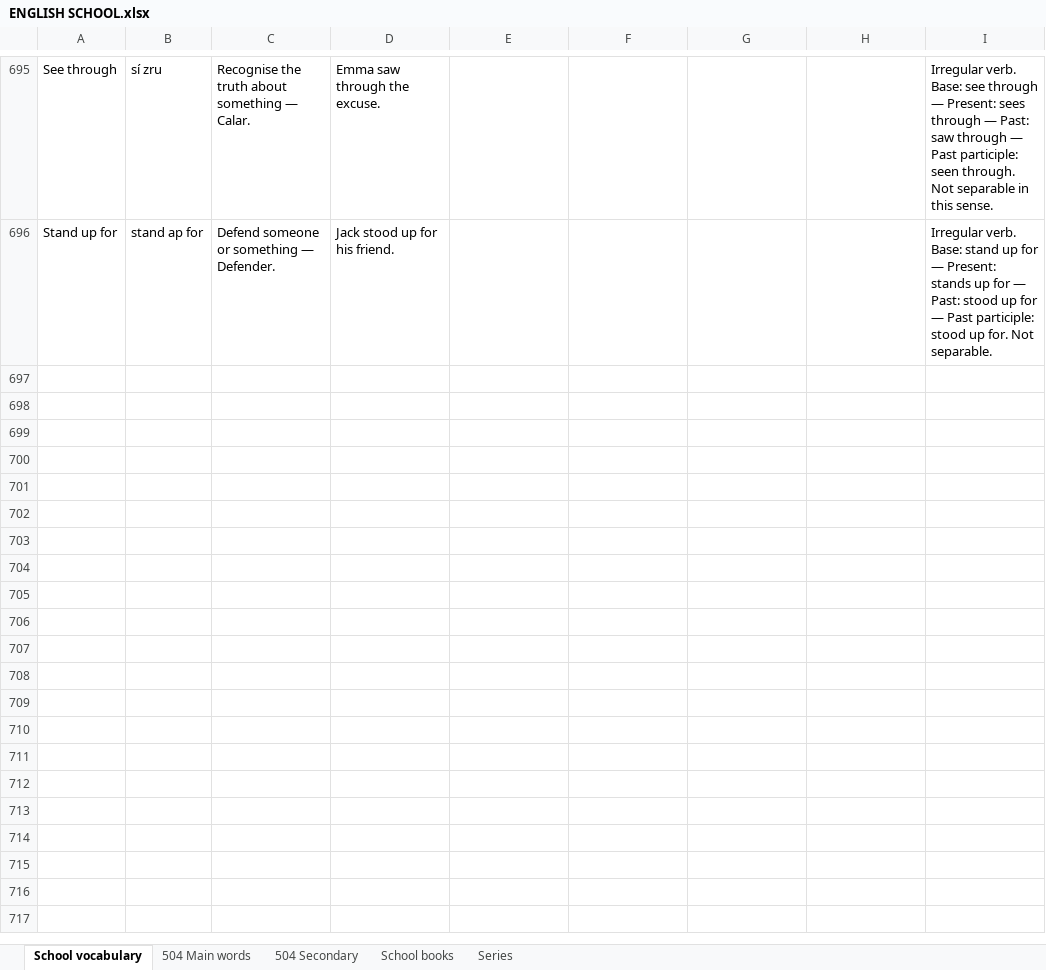
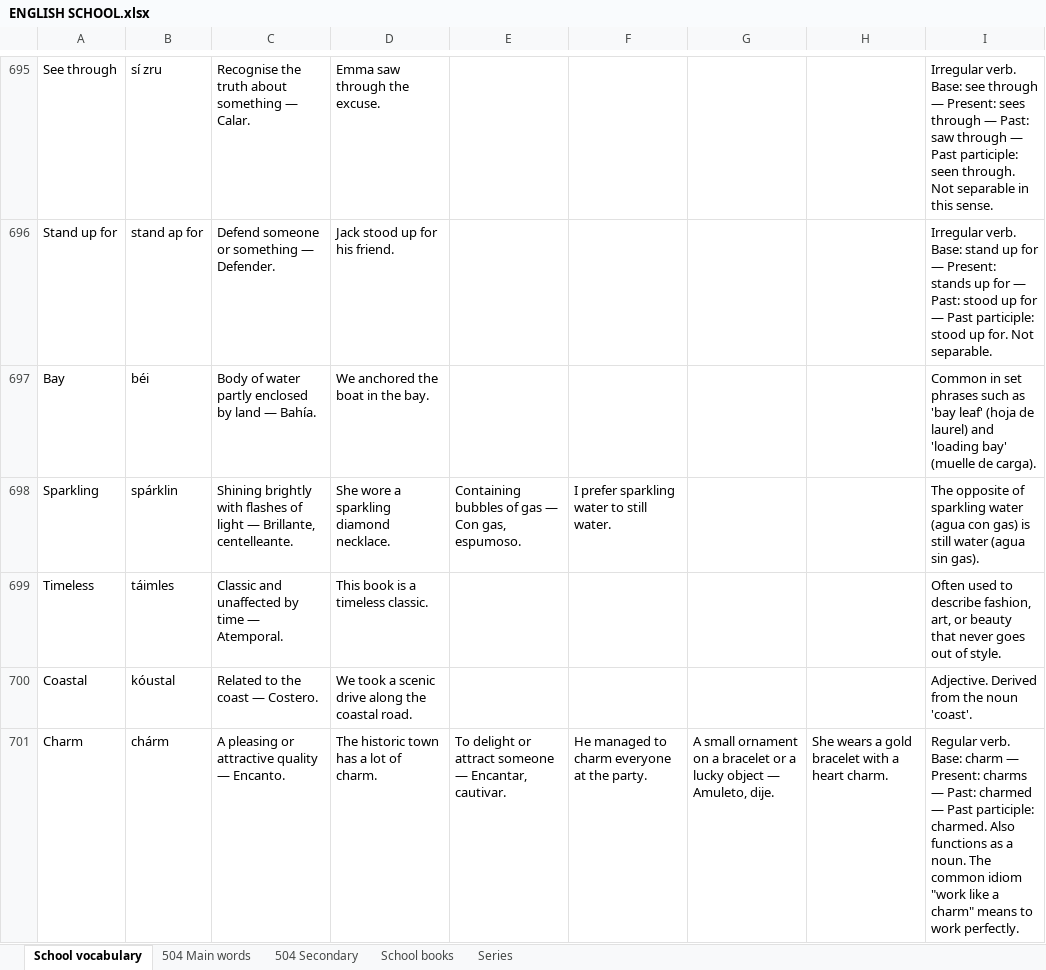
Before and after one commit to ESEMILALO/ENGLISH-APP-, an Excel workbook: ENGLISH SCHOOL.xlsx, sheet School vocabulary, drawn as a sheet; only a part is shown, gaps mark what is left out; values as stored, in another font and other column widths than the file's, no borders; the diff covers the shown part only; the diff names each change by its address in the sheet, - before the commit and + after, or states it on an @@ line.

```diff
--- a/ENGLISH SCHOOL.xlsx (sheet School vocabulary)
+++ b/ENGLISH SCHOOL.xlsx (sheet School vocabulary)
+row 697: Bay | béi | Body of water partly enclosed by land — Bahía. | We anchored the boat in the bay. |  |  |  |  | Common in set phrases such as 'bay leaf' (hoja de laurel) and 'loading bay' (muelle de carga).
+row 698: Sparkling | spárklin | Shining brightly with flashes of light — Brillante, centelleante. | She wore a sparkling diamond necklace. | Containing bubbles of gas — Con gas, espumoso. | I prefer sparkling water to still water. |  |  | The opposite of sparkling water (agua con gas) is still water (agua sin gas).
+row 699: Timeless | táimles | Classic and unaffected by time — Atemporal. | This book is a timeless classic. |  |  |  |  | Often used to describe fashion, art, or beauty that never goes out of style.
+row 700: Coastal | kóustal | Related to the coast — Costero. | We took a scenic drive along the coastal road. |  |  |  |  | Adjective. Derived from the noun 'coast'.
+row 701: Charm | chárm | A pleasing or attractive quality — Encanto. | The historic town has a lot of charm. | To delight or attract someone — Encantar, cautivar. | He managed to charm everyone at the party. | A small ornament on a bracelet or a lucky object — Amuleto, dije. | She wears a gold bracelet with a heart charm. | Regular verb. Base: charm — Present: charms — Past: charmed — Past participle: charmed. Also functions as a noun. The common idiom "work like a charm" means to work perfectly.
```
Also changed, not shown: 12 added rows elsewhere in this sheet, 5 other files.
